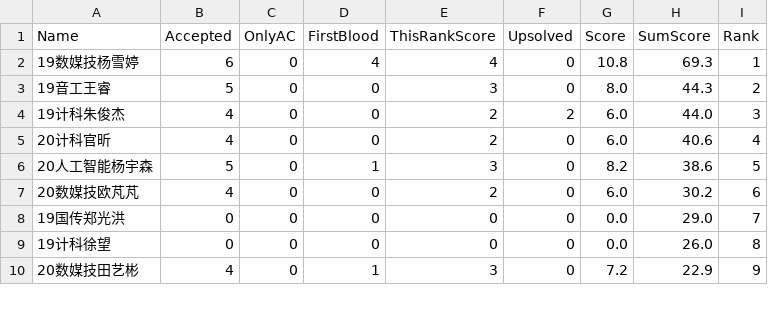
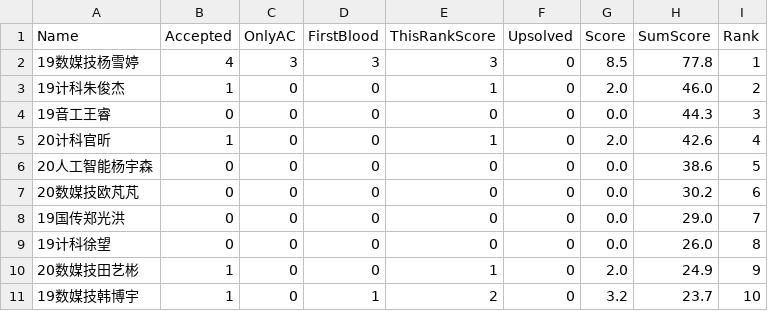
Before and after one commit to dukerki/VJudge-Spider-on-TravisCI, a CSV file: out.csv, drawn as a sheet; only a part is shown; the diff covers the shown part only.

```diff
--- a/out.csv
+++ b/out.csv
@@ -1,10 +1,11 @@
 Name, Accepted, OnlyAC, FirstBlood, ThisRankScore, Upsolved, Score, SumScore, Rank
-19数媒技杨雪婷,6,0,4,4,0,10.8,69.3,1
-19音工王睿,5,0,0,3,0,8.0,44.3,2
-19计科朱俊杰,4,0,0,2,2,6.0,44.0,3
-20计科官昕,4,0,0,2,0,6.0,40.6,4
-20人工智能杨宇森,5,0,1,3,0,8.2,38.6,5
-20数媒技欧芃芃,4,0,0,2,0,6.0,30.2,6
+19数媒技杨雪婷,4,3,3,3,0,8.5,77.8,1
+19计科朱俊杰,1,0,0,1,0,2.0,46.0,2
+19音工王睿,0,0,0,0,0,0.0,44.3,3
+20计科官昕,1,0,0,1,0,2.0,42.6,4
+20人工智能杨宇森,0,0,0,0,0,0.0,38.6,5
+20数媒技欧芃芃,0,0,0,0,0,0.0,30.2,6
 19国传郑光洪,0,0,0,0,0,0.0,29.0,7
 19计科徐望,0,0,0,0,0,0.0,26.0,8
-20数媒技田艺彬,4,0,1,3,0,7.2,22.9,9
+20数媒技田艺彬,1,0,0,1,0,2.0,24.9,9
+19数媒技韩博宇,1,0,1,2,0,3.2,23.7,10
```
Also changed, not shown: 1 removed row and 21 edited cells elsewhere in this file, 1 other file.
